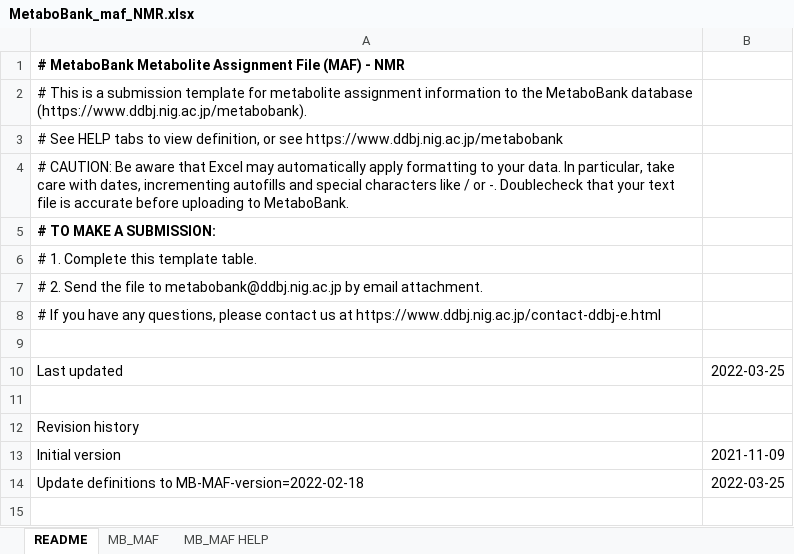
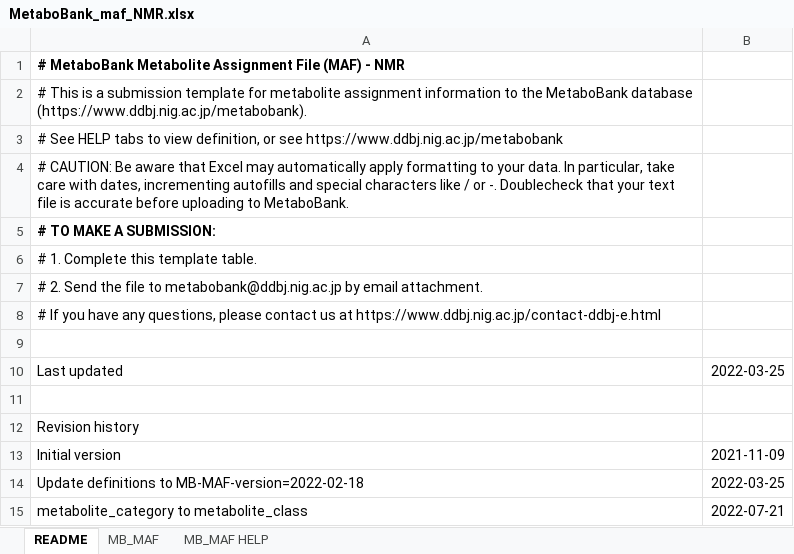
Before and after one commit to ddbj/www, an Excel workbook: assets/files/submission/metabobank/MetaboBank_maf_NMR.xlsx, sheet README, drawn as a sheet; values as stored, in another font and other column widths than the file's, no borders; the diff names each change by its address in the sheet, - before the commit and + after, or states it on an @@ line.

Commit message:
category to class

```diff
--- a/assets/files/submission/metabobank/MetaboBank_maf_NMR.xlsx (sheet README)
+++ b/assets/files/submission/metabobank/MetaboBank_maf_NMR.xlsx (sheet README)
+row 15: metabolite_category to metabolite_class | 2022-07-21
```
Also changed, not shown: sheet MB_MAF HELP, sheet MB_MAF, assets/files/submission/metabobank/MetaboBank_maf_MS.xlsx.
